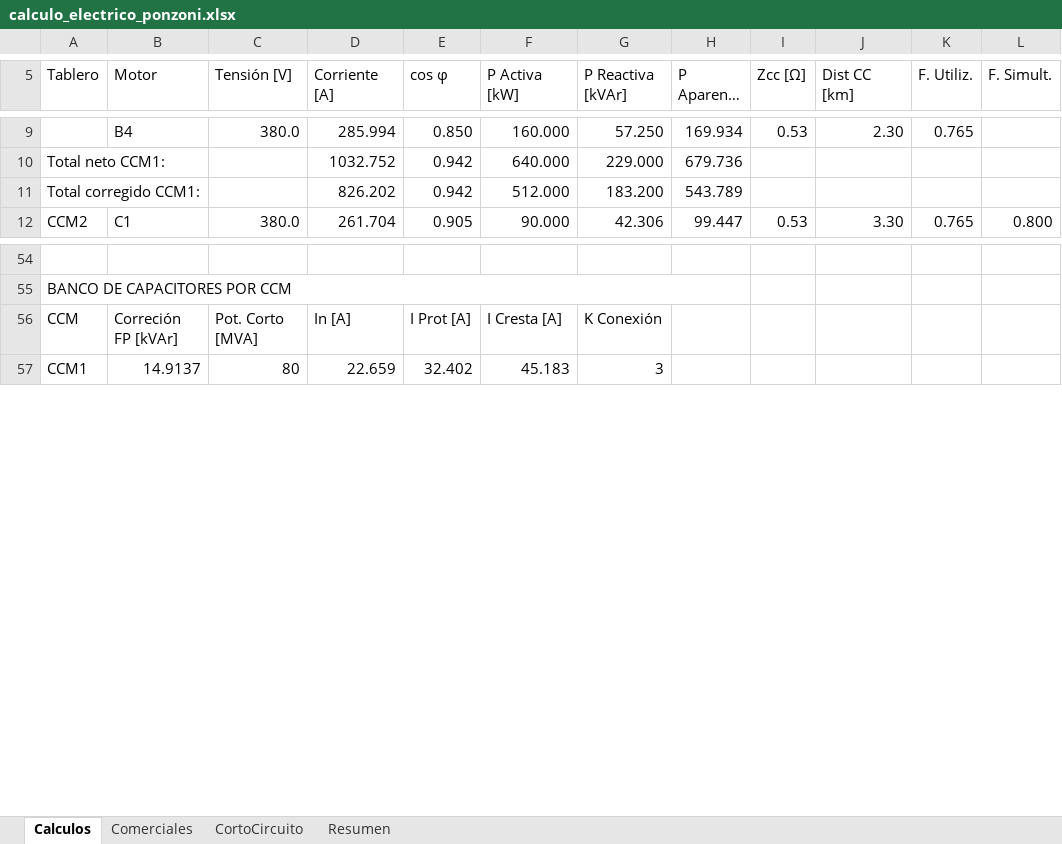
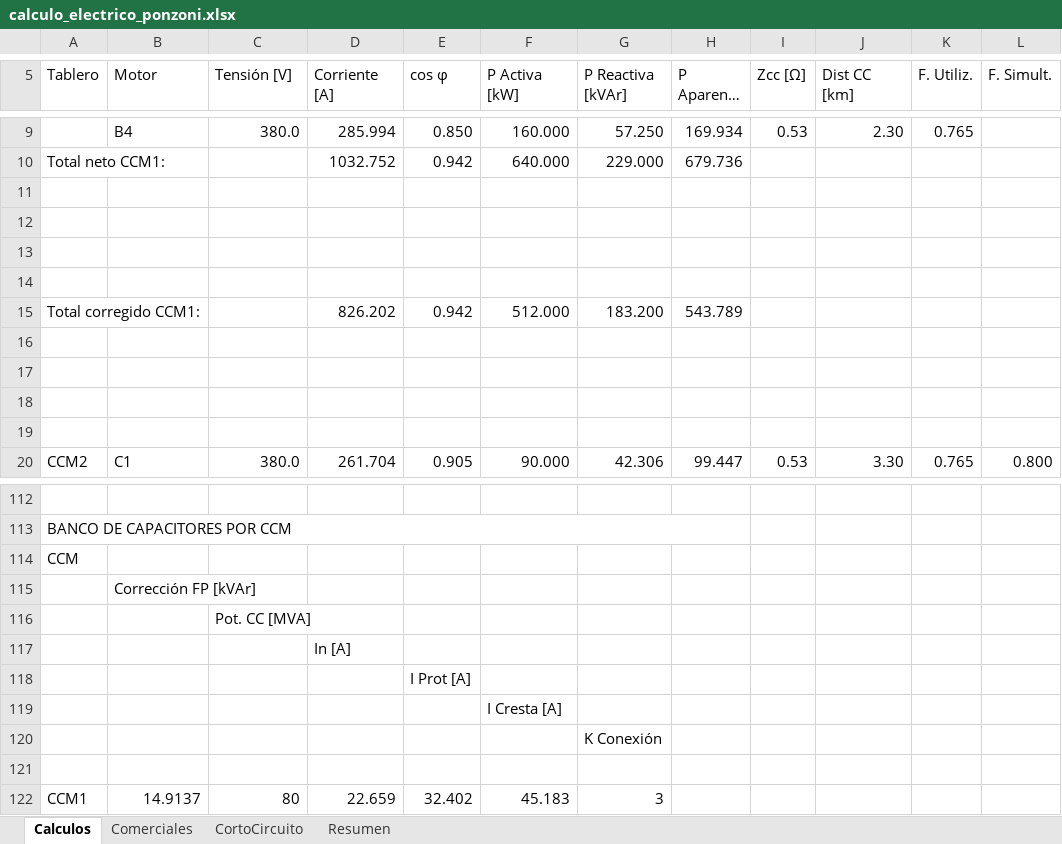
Before and after one commit to Tmas-mnslla-pnzzo/Instalaciones-El-ctricas-Industriales, an Excel workbook: calculo_electrico_ponzoni.xlsx, sheet Calculos, drawn as a sheet; only a part is shown, gaps mark what is left out; long unchanged cells end in …; values as stored, in another font and other column widths than the file's, no cell formats; addresses are those after the commit; the diff covers the shown part only; the diff names each change by its address in the sheet, - before the commit and + after, or states it on an @@ line.

```diff
--- a/calculo_electrico_ponzoni.xlsx (sheet Calculos)
+++ b/calculo_electrico_ponzoni.xlsx (sheet Calculos)
+row 11: (empty)
+row 12: (empty)
+row 13: (empty)
+row 14: (empty)
+row 16: (empty)
+row 17: (empty)
+row 18: (empty)
+row 19: (empty)
+row 114: CCM
+row 115:  | Corrección FP [kVAr]
+row 116:  |  | Pot. CC [MVA]
+row 117:  |  |  | In [A]
+row 118:  |  |  |  | I Prot [A]
+row 119:  |  |  |  |  | I Cresta [A]
+row 120:  |  |  |  |  |  | K Conexión
-row 121: CCM | Correción FP [kVAr] | Pot. Corto [MVA] | In [A] | I Prot [A] | I Cresta [A] | K Conexión
+row 121: (empty)
```
Also changed, not shown: 51 added rows, 1 removed row and 18 edited cells elsewhere in this sheet, sheet Comerciales, sheet Resumen, cell formats, 4 other files.
